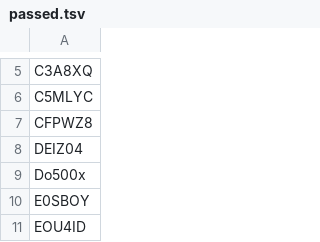
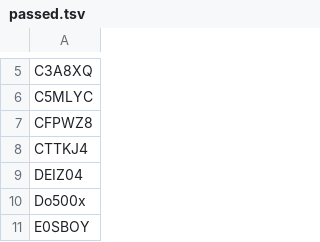
Before and after one commit to petyaracz/Racz2026mondasz, a TSV file: dat/passed.tsv, drawn as a sheet; only a part is shown, gaps mark what is left out; the shorter side is filled out with more unchanged rows; the diff names each change by its address in the sheet, - before the commit and + after, or states it on an @@ line.

```diff
--- a/dat/passed.tsv
+++ b/dat/passed.tsv
+row 8: CTTKJ4
```
Also changed, not shown: 1 other file.
